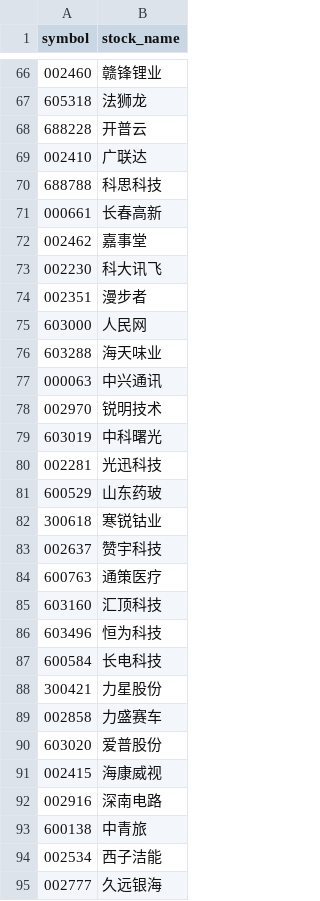
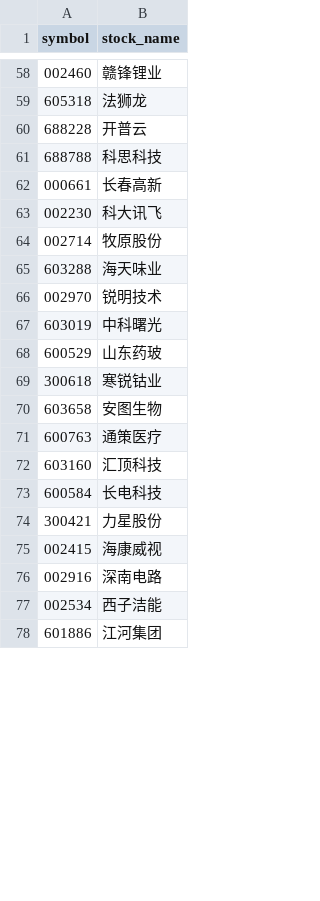
Before and after one commit to CodingOneWorld/stockAnalysis, a CSV file: selected_stock_analysis/中期反弹.csv, drawn as a sheet; only a part is shown, gaps mark what is left out; the shorter side is filled out with more unchanged rows; the diff covers the shown part only.

```diff
--- a/selected_stock_analysis/中期反弹.csv
+++ b/selected_stock_analysis/中期反弹.csv
@@ -68,28 +60,18 @@ symbol,stock_name
 688228,开普云
-002410,广联达
 688788,科思科技
 000661,长春高新
-002462,嘉事堂
 002230,科大讯飞
-002351,漫步者
-603000,人民网
+002714,牧原股份
 603288,海天味业
-000063,中兴通讯
 002970,锐明技术
 603019,中科曙光
-002281,光迅科技
 600529,山东药玻
 300618,寒锐钴业
-002637,赞宇科技
+603658,安图生物
 600763,通策医疗
 603160,汇顶科技
-603496,恒为科技
 600584,长电科技
 300421,力星股份
-002858,力盛赛车
-603020,爱普股份
 002415,海康威视
 002916,深南电路
-600138,中青旅
 002534,西子洁能
-002777,久远银海
```
Also changed, not shown: 7 added rows and 15 removed rows elsewhere in this file, selected_stock_analysis/开始反弹.csv, selected_stock_analysis/晚期反弹.csv, 8 other files.
